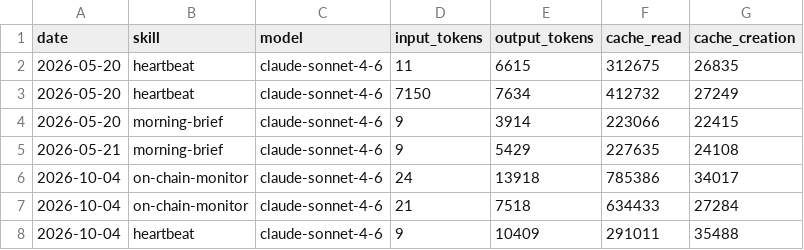
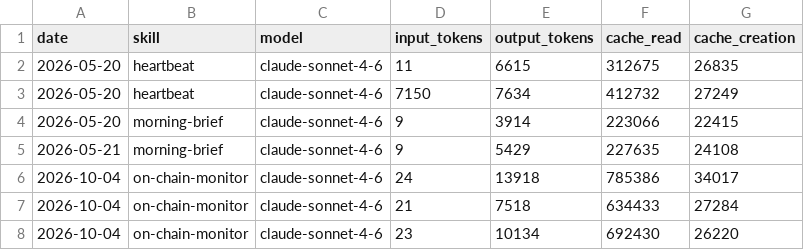
Before and after one commit to 0xMal0u/aeon, a CSV file: memory/token-usage.csv, drawn as a sheet; removed rows and columns are numbered as before the commit, all else as after; the diff names each change by its address in the sheet, - before the commit and + after, or states it on an @@ line.

Commit message:
chore(on-chain-monitor): auto-commit 2026-10-04

```diff
--- a/memory/token-usage.csv
+++ b/memory/token-usage.csv
-row 8: 2026-10-04 | heartbeat | claude-sonnet-4-6 | 9 | 10409 | 291011 | 35488
+row 8: 2026-10-04 | on-chain-monitor | claude-sonnet-4-6 | 23 | 10134 | 692430 | 26220
```
Also changed, not shown: 1 other file.
